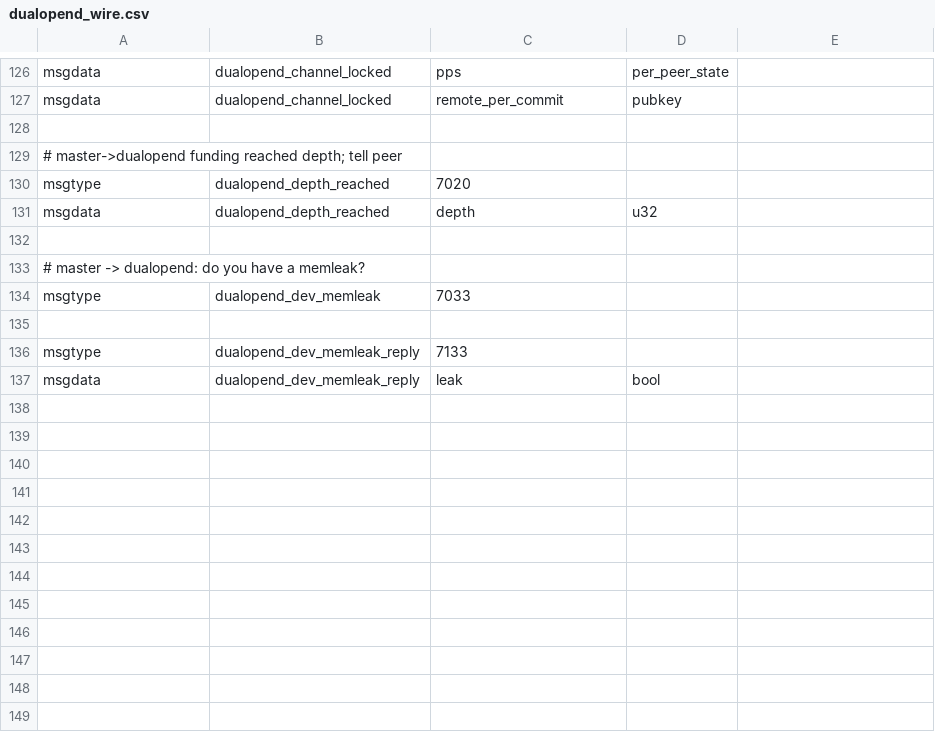
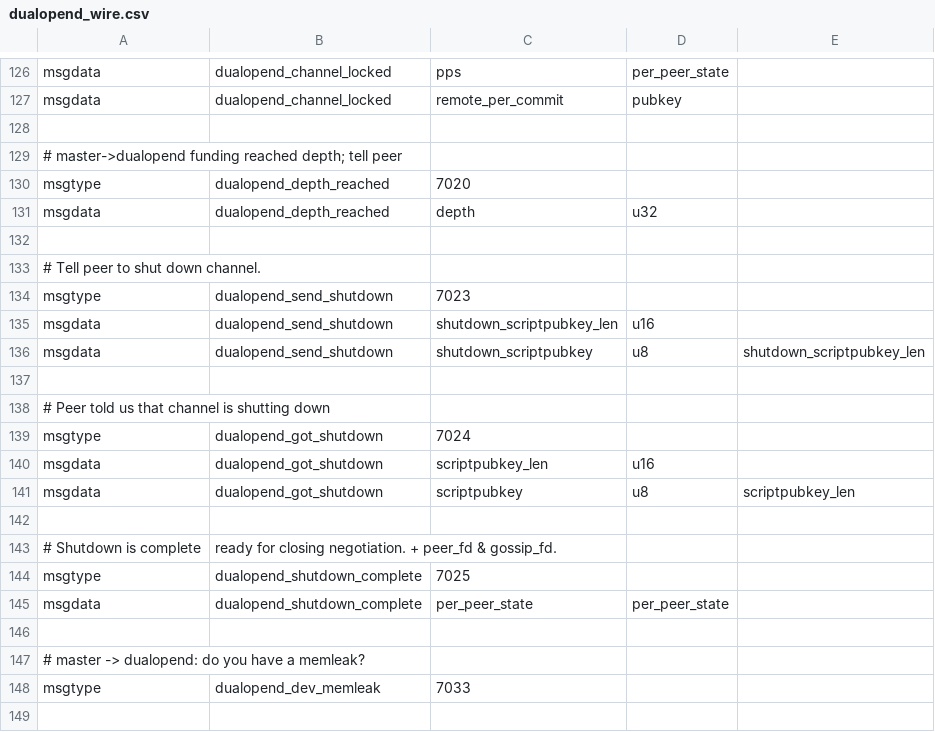
Before and after one commit to ElementsProject/lightning, a CSV file: openingd/dualopend_wire.csv, drawn as a sheet; only a part is shown, gaps mark what is left out; the shorter side is filled out with more unchanged rows; the diff names each change by its address in the sheet, - before the commit and + after, or states it on an @@ line.

Commit message:
df: handle shutdown (before lockedin) in dualopend
A channel can be closed before it locks in. This lets dualopend handle
shutdown messages from the peer before the channel is locked in.

```diff
--- a/openingd/dualopend_wire.csv
+++ b/openingd/dualopend_wire.csv
+row 133: # Tell peer to shut down channel.
+row 134: msgtype | dualopend_send_shutdown | 7023
+row 135: msgdata | dualopend_send_shutdown | shutdown_scriptpubkey_len | u16
+row 136: msgdata | dualopend_send_shutdown | shutdown_scriptpubkey | u8 | shutdown_scriptpubkey_len
+row 137: (empty)
+row 138: # Peer told us that channel is shutting down
+row 139: msgtype | dualopend_got_shutdown | 7024
+row 140: msgdata | dualopend_got_shutdown | scriptpubkey_len | u16
+row 141: msgdata | dualopend_got_shutdown | scriptpubkey | u8 | scriptpubkey_len
+row 142: (empty)
+row 143: # Shutdown is complete | ready for closing negotiation. + peer_fd & gossip_fd.
+row 144: msgtype | dualopend_shutdown_complete | 7025
+row 145: msgdata | dualopend_shutdown_complete | per_peer_state | per_peer_state
+row 146: (empty)
```
Also changed, not shown: 10 other files.
